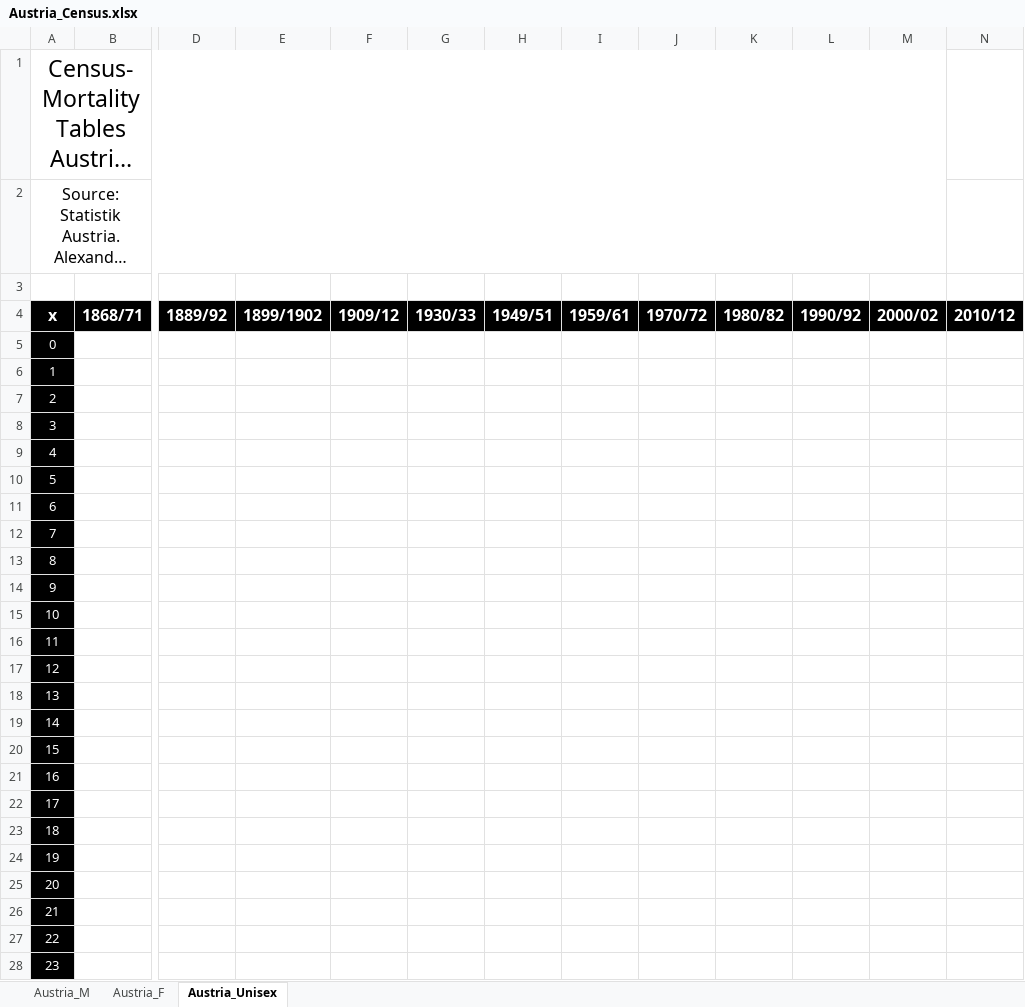
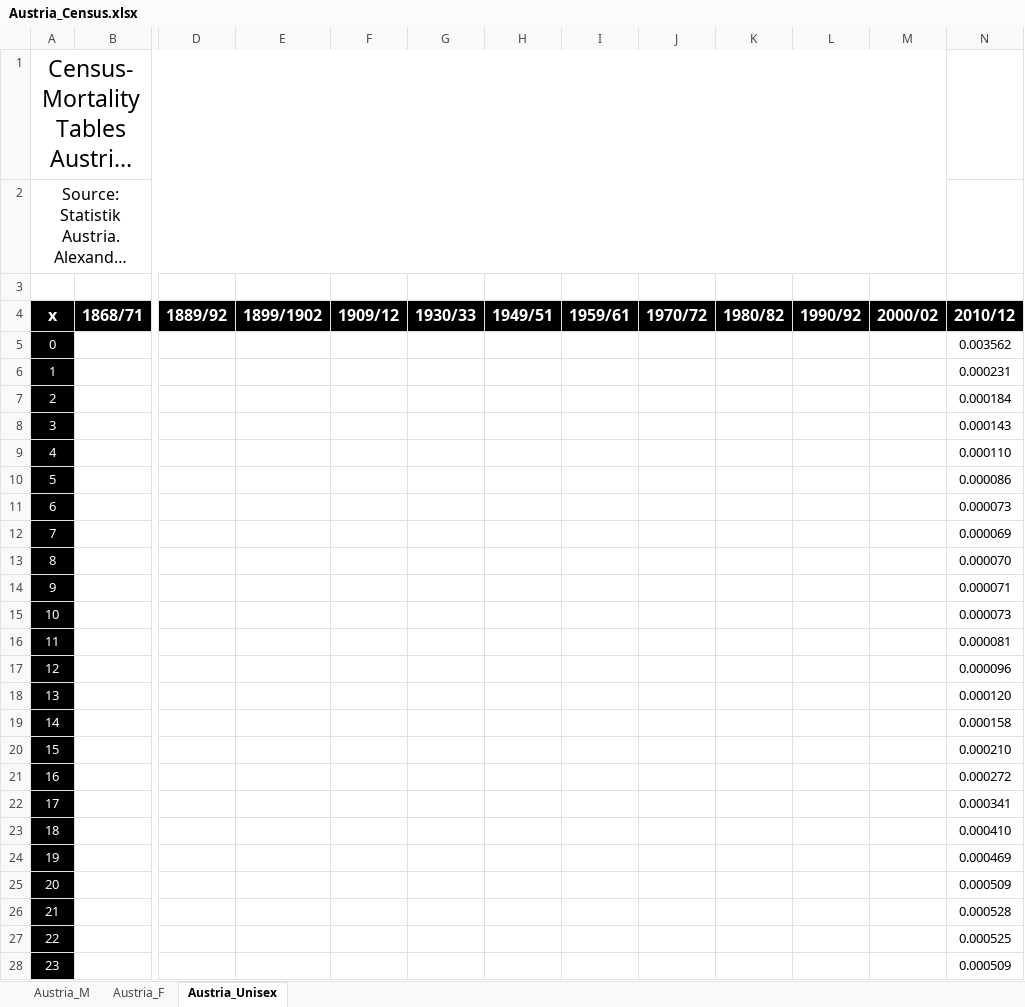
Before and after one commit to kainhofer/MortalityTables, an Excel workbook: data-raw/Austria_Census.xlsx, sheet Austria_Unisex, drawn as a sheet; only a part is shown, gaps mark what is left out; long unchanged cells end in …; values as stored, in another font and other column widths than the file's, no borders; the diff covers the shown part only; the diff names each change by its address in the sheet, - before the commit and + after, or states it on an @@ line.

Commit message:
Add Unisex table of Austrian census 2011

```diff
--- a/data-raw/Austria_Census.xlsx (sheet Austria_Unisex)
+++ b/data-raw/Austria_Census.xlsx (sheet Austria_Unisex)
-N5 (2010/12): (empty)
+N5 (2010/12): 0.003562
-N6 (2010/12): (empty)
+N6 (2010/12): 0.000231
-N7 (2010/12): (empty)
+N7 (2010/12): 0.000184
-N8 (2010/12): (empty)
+N8 (2010/12): 0.000143
-N9 (2010/12): (empty)
+N9 (2010/12): 0.000110
-N10 (2010/12): (empty)
+N10 (2010/12): 0.000086
-N11 (2010/12): (empty)
+N11 (2010/12): 0.000073
-N12 (2010/12): (empty)
+N12 (2010/12): 0.000069
-N13 (2010/12): (empty)
+N13 (2010/12): 0.000070
-N14 (2010/12): (empty)
+N14 (2010/12): 0.000071
-N15 (2010/12): (empty)
+N15 (2010/12): 0.000073
-N16 (2010/12): (empty)
+N16 (2010/12): 0.000081
-N17 (2010/12): (empty)
+N17 (2010/12): 0.000096
-N18 (2010/12): (empty)
+N18 (2010/12): 0.000120
-N19 (2010/12): (empty)
+N19 (2010/12): 0.000158
-N20 (2010/12): (empty)
+N20 (2010/12): 0.000210
-N21 (2010/12): (empty)
+N21 (2010/12): 0.000272
-N22 (2010/12): (empty)
+N22 (2010/12): 0.000341
-N23 (2010/12): (empty)
+N23 (2010/12): 0.000410
-N24 (2010/12): (empty)
+N24 (2010/12): 0.000469
-N25 (2010/12): (empty)
+N25 (2010/12): 0.000509
-N26 (2010/12): (empty)
+N26 (2010/12): 0.000528
-N27 (2010/12): (empty)
+N27 (2010/12): 0.000525
-N28 (2010/12): (empty)
+N28 (2010/12): 0.000509
```
Also changed, not shown: 77 edited cells elsewhere in this sheet, 2 other files.
